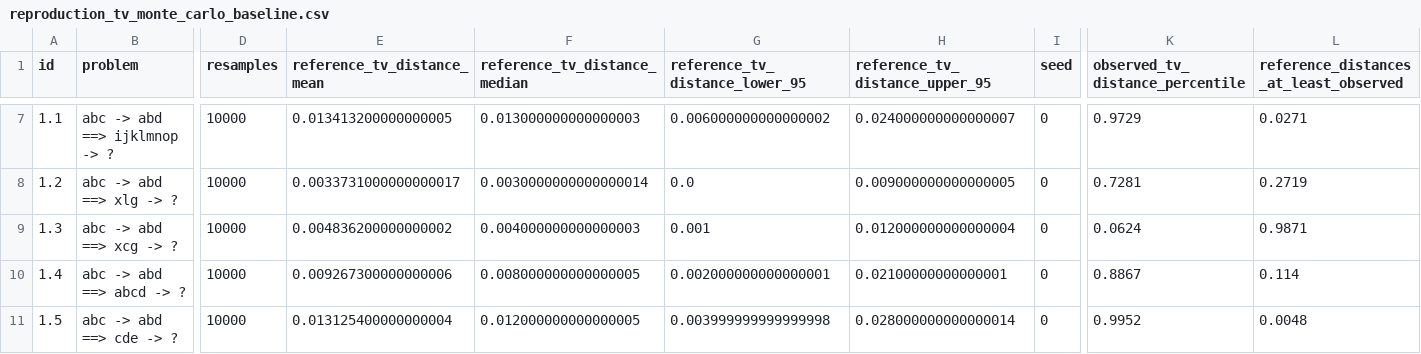
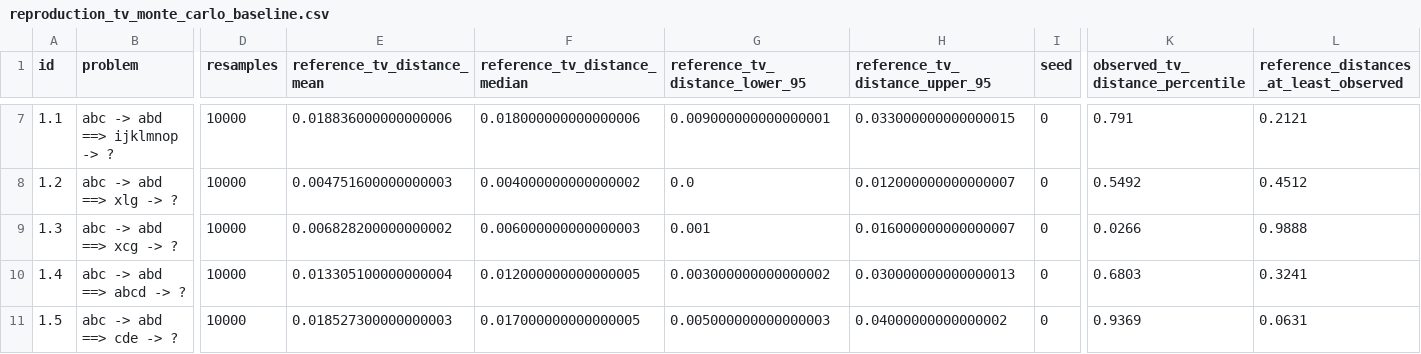
Before and after one commit to georgeawright/cattykit, a CSV file: datasets/copycat-reproduction/reproduction/reproduction_tv_monte_carlo_baseline.csv, drawn as a sheet; only a part is shown, gaps mark what is left out; the diff covers the shown part only; the diff names each change by its address in the sheet, - before the commit and + after, or states it on an @@ line.

Commit message:
replace calculation of reference range with sample of pairs

```diff
--- a/datasets/copycat-reproduction/reproduction/reproduction_tv_monte_carlo_baseline.csv
+++ b/datasets/copycat-reproduction/reproduction/reproduction_tv_monte_carlo_baseline.csv
-E7 (reference_tv_distance_mean): 0.013413200000000005
+E7 (reference_tv_distance_mean): 0.018836000000000006
-F7 (reference_tv_distance_median): 0.013000000000000003
+F7 (reference_tv_distance_median): 0.018000000000000006
-G7 (reference_tv_distance_lower_95): 0.006000000000000002
+G7 (reference_tv_distance_lower_95): 0.009000000000000001
-H7 (reference_tv_distance_upper_95): 0.024000000000000007
+H7 (reference_tv_distance_upper_95): 0.033000000000000015
-K7 (observed_tv_distance_percentile): 0.9729
+K7 (observed_tv_distance_percentile): 0.791
-L7: 0.0271
+L7: 0.2121
-E8 (reference_tv_distance_mean): 0.0033731000000000017
+E8 (reference_tv_distance_mean): 0.004751600000000003
-F8 (reference_tv_distance_median): 0.0030000000000000014
+F8 (reference_tv_distance_median): 0.004000000000000002
-H8 (reference_tv_distance_upper_95): 0.009000000000000005
+H8 (reference_tv_distance_upper_95): 0.012000000000000007
-K8 (observed_tv_distance_percentile): 0.7281
+K8 (observed_tv_distance_percentile): 0.5492
-L8: 0.2719
+L8: 0.4512
-E9 (reference_tv_distance_mean): 0.004836200000000002
+E9 (reference_tv_distance_mean): 0.006828200000000002
-F9 (reference_tv_distance_median): 0.004000000000000003
+F9 (reference_tv_distance_median): 0.006000000000000003
-H9 (reference_tv_distance_upper_95): 0.012000000000000004
+H9 (reference_tv_distance_upper_95): 0.016000000000000007
-K9 (observed_tv_distance_percentile): 0.0624
+K9 (observed_tv_distance_percentile): 0.0266
-L9: 0.9871
+L9: 0.9888
-E10 (reference_tv_distance_mean): 0.009267300000000006
+E10 (reference_tv_distance_mean): 0.013305100000000004
-F10 (reference_tv_distance_median): 0.008000000000000005
+F10 (reference_tv_distance_median): 0.012000000000000005
-G10 (reference_tv_distance_lower_95): 0.002000000000000001
+G10 (reference_tv_distance_lower_95): 0.003000000000000002
-H10 (reference_tv_distance_upper_95): 0.02100000000000001
+H10 (reference_tv_distance_upper_95): 0.030000000000000013
-K10 (observed_tv_distance_percentile): 0.8867
+K10 (observed_tv_distance_percentile): 0.6803
-L10: 0.114
+L10: 0.3241
-E11 (reference_tv_distance_mean): 0.013125400000000004
+E11 (reference_tv_distance_mean): 0.018527300000000003
-F11 (reference_tv_distance_median): 0.012000000000000005
+F11 (reference_tv_distance_median): 0.017000000000000005
-G11 (reference_tv_distance_lower_95): 0.003999999999999998
+G11 (reference_tv_distance_lower_95): 0.005000000000000003
-H11 (reference_tv_distance_upper_95): 0.028000000000000014
+H11 (reference_tv_distance_upper_95): 0.04000000000000002
-K11 (observed_tv_distance_percentile): 0.9952
+K11 (observed_tv_distance_percentile): 0.9369
-L11: 0.0048
+L11: 0.0631
```
Also changed, not shown: 140 edited cells elsewhere in this file, datasets/copycat-reproduction/coderack_removal/coderack_removal_faithful_original_removal_tv_monte_carlo_baseline.csv, datasets/copycat-reproduction/quantization/quantization_full_precision_tv_monte_carlo_baseline.csv, 1 other file.
